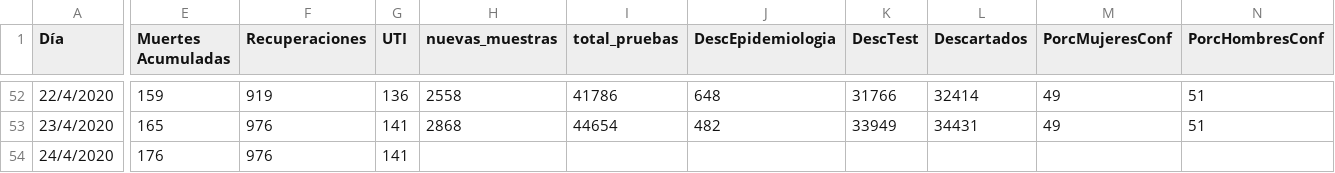
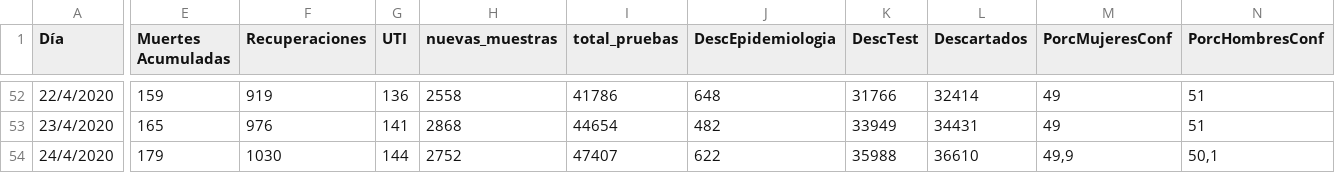
Before and after one commit to GIBD/covid, a CSV file: data/argentina_gral.csv, drawn as a sheet; only a part is shown, gaps mark what is left out; the diff names each change by its address in the sheet, - before the commit and + after, or states it on an @@ line.

```diff
--- a/data/argentina_gral.csv
+++ b/data/argentina_gral.csv
-E54 (Muertes Acumuladas): 176
+E54 (Muertes Acumuladas): 179
-F54 (Recuperaciones): 976
+F54 (Recuperaciones): 1030
-G54 (UTI): 141
+G54 (UTI): 144
-H54 (nuevas_muestras): (empty)
+H54 (nuevas_muestras): 2752
-I54 (total_pruebas): (empty)
+I54 (total_pruebas): 47407
-J54 (DescEpidemiologia): (empty)
+J54 (DescEpidemiologia): 622
-K54 (DescTest): (empty)
+K54 (DescTest): 35988
-L54 (Descartados): (empty)
+L54 (Descartados): 36610
-M54 (PorcMujeresConf): (empty)
+M54 (PorcMujeresConf): 49,9
-N54 (PorcHombresConf): (empty)
+N54 (PorcHombresConf): 50,1
```
Also changed, not shown: 1 other file.
